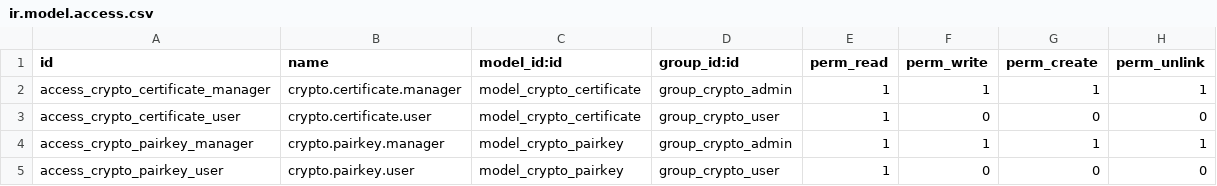
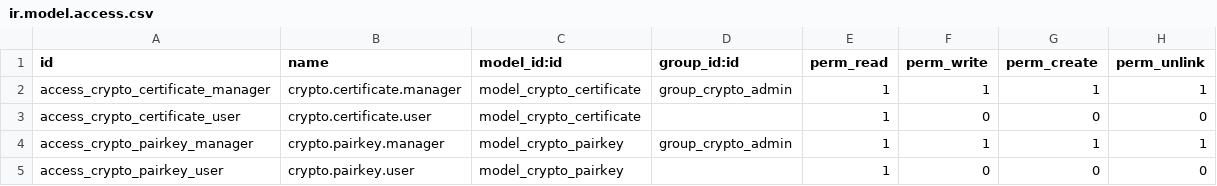
Before and after one commit to adhoc-dev/odoo-addons, a CSV file: crypto/security/ir.model.access.csv, drawn as a sheet; the diff names each change by its address in the sheet, - before the commit and + after, or states it on an @@ line.

Commit message:
IMP crypto security

```diff
--- a/crypto/security/ir.model.access.csv
+++ b/crypto/security/ir.model.access.csv
-D3 (group_id:id): group_crypto_user
+D3 (group_id:id): (empty)
-D5 (group_id:id): group_crypto_user
+D5 (group_id:id): (empty)
```
Also changed, not shown: 2 other files.
